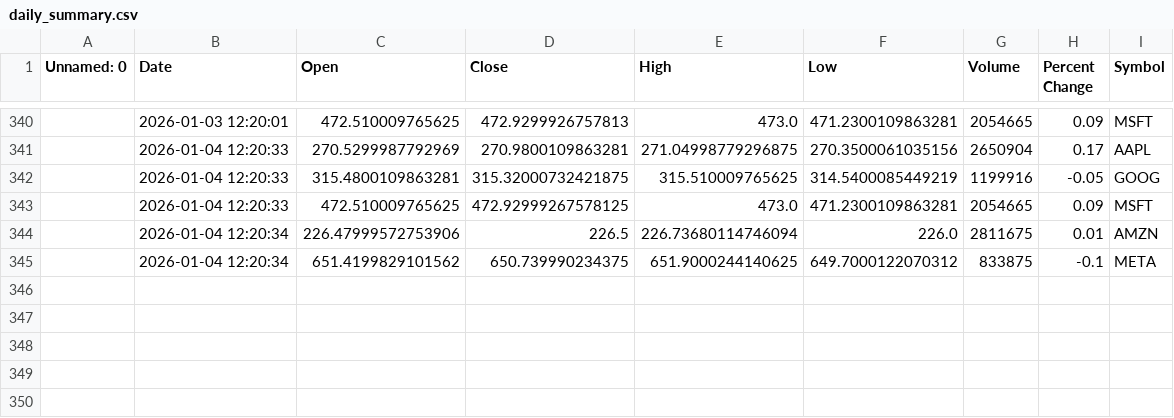
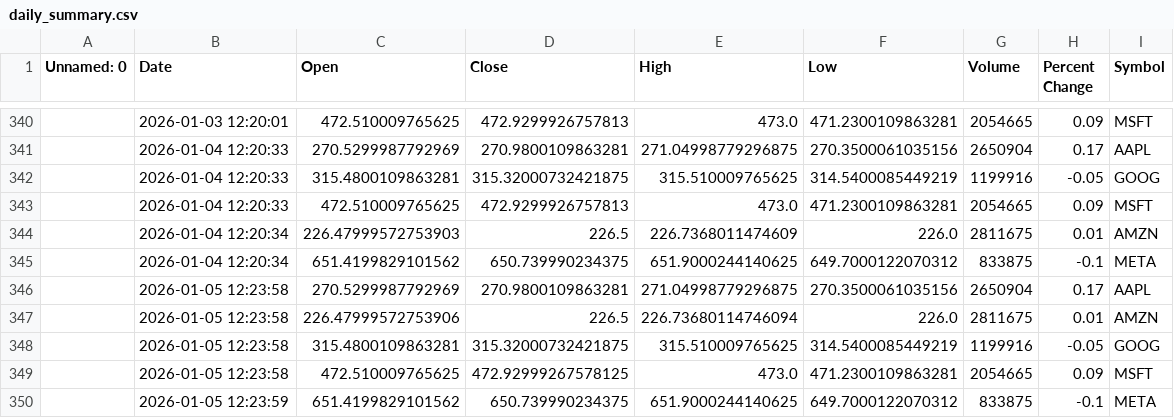
Before and after one commit to khshiptl/daily-market-insights, a CSV file: data/daily_summary.csv, drawn as a sheet; only a part is shown, gaps mark what is left out; the diff names each change by its address in the sheet, - before the commit and + after, or states it on an @@ line.

```diff
--- a/data/daily_summary.csv
+++ b/data/daily_summary.csv
-D343 (Close): 472.92999267578125
+D343 (Close): 472.9299926757813
-C344 (Open): 226.47999572753906
+C344 (Open): 226.47999572753903
-E344 (High): 226.73680114746094
+E344 (High): 226.7368011474609
+row 346:  | 2026-01-05 12:23:58 | 270.5299987792969 | 270.9800109863281 | 271.04998779296875 | 270.3500061035156 | 2650904 | 0.17 | AAPL
+row 347:  | 2026-01-05 12:23:58 | 226.47999572753906 | 226.5 | 226.73680114746094 | 226.0 | 2811675 | 0.01 | AMZN
+row 348:  | 2026-01-05 12:23:58 | 315.4800109863281 | 315.32000732421875 | 315.510009765625 | 314.5400085449219 | 1199916 | -0.05 | GOOG
+row 349:  | 2026-01-05 12:23:58 | 472.510009765625 | 472.92999267578125 | 473.0 | 471.2300109863281 | 2054665 | 0.09 | MSFT
+row 350:  | 2026-01-05 12:23:59 | 651.4199829101562 | 650.739990234375 | 651.9000244140625 | 649.7000122070312 | 833875 | -0.1 | META
```
